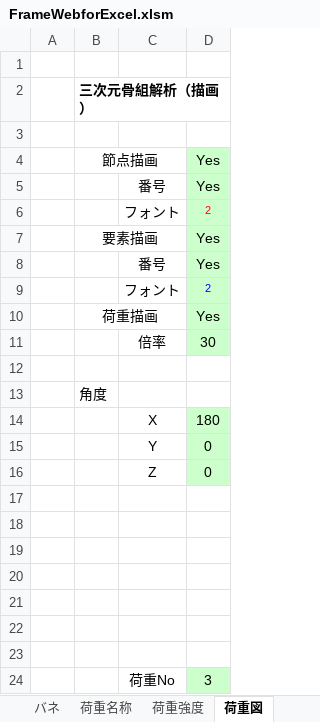
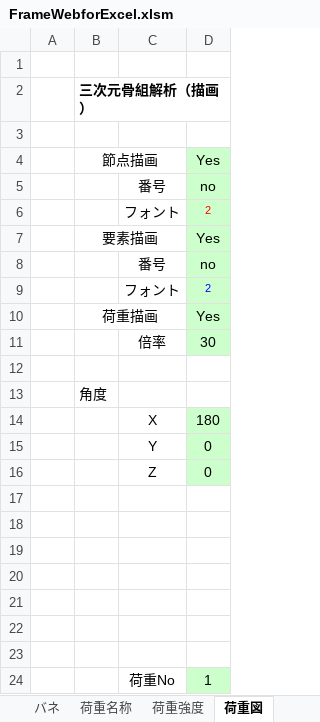
Before and after one commit to structuralengine/FrameWebforExcel, an Excel workbook: FrameWebforExcel.xlsm, sheet 荷重図, drawn as a sheet; values as stored, in another font and other column widths than the file's, no borders; charts and pictures not drawn; the diff names each change by its address in the sheet, - before the commit and + after, or states it on an @@ line.

```diff
--- a/FrameWebforExcel.xlsm (sheet 荷重図)
+++ b/FrameWebforExcel.xlsm (sheet 荷重図)
-D5: Yes
+D5: no
-D8: Yes
+D8: no
-D24: 3
+D24: 1
```
Also changed, not shown: sheet 支点, sheet 荷重名称, charts or pictures.
